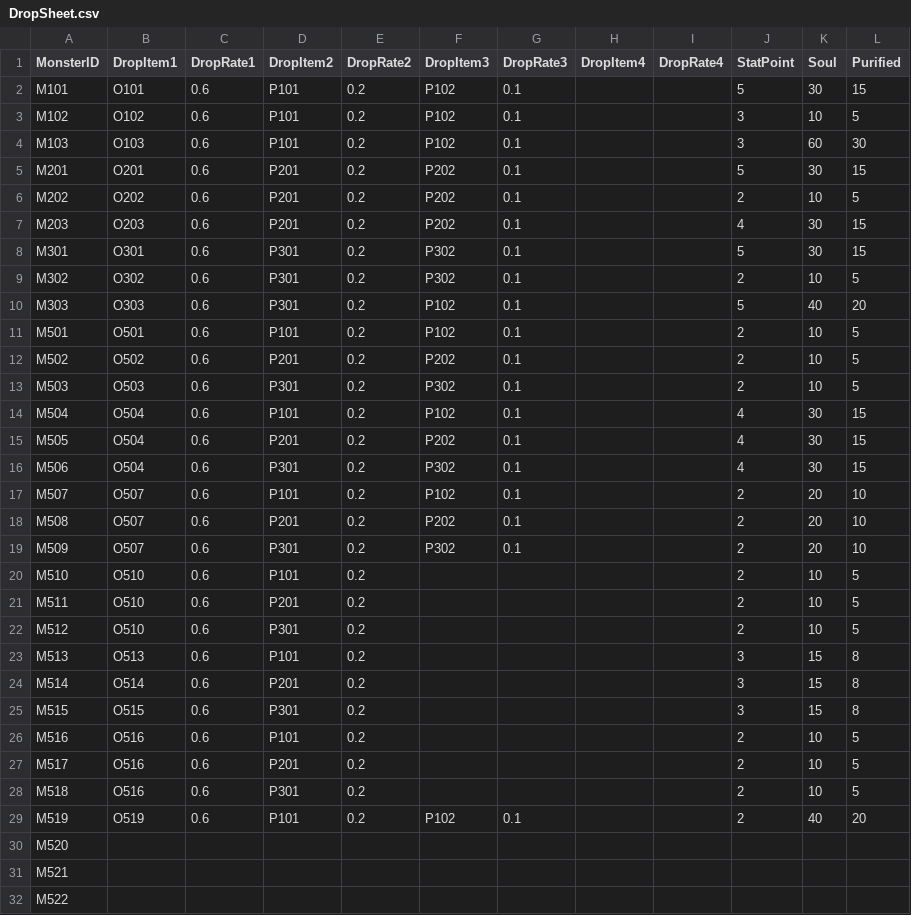
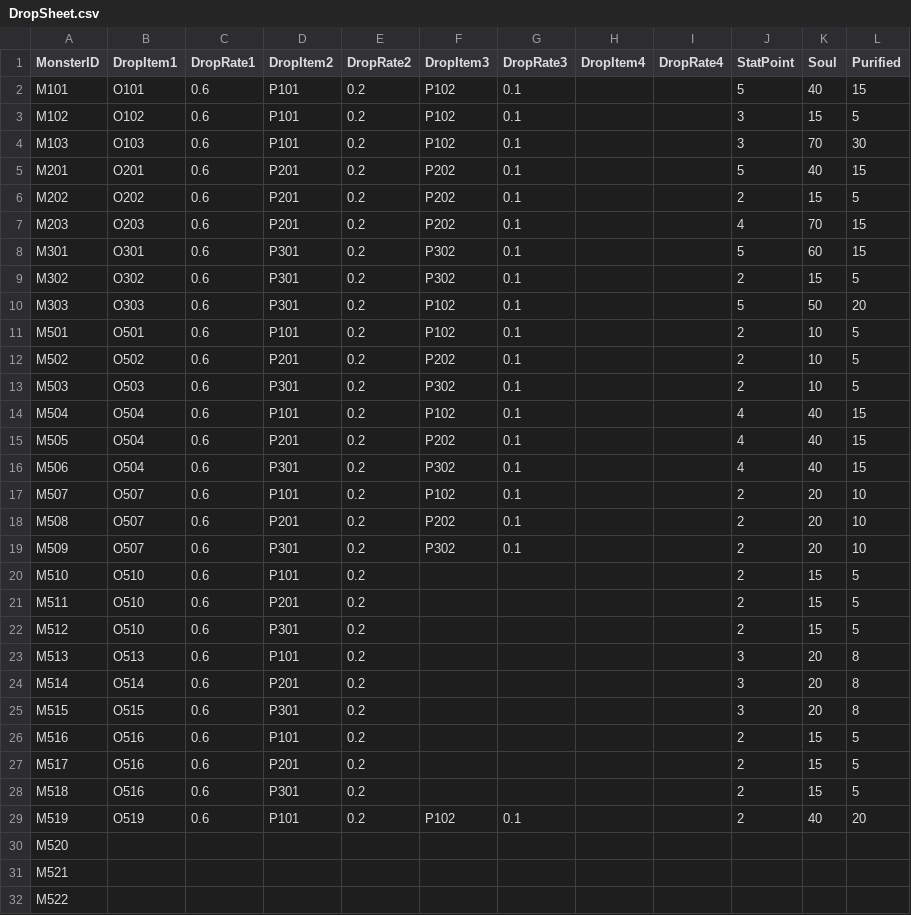
Before and after one commit to ModakbulGame/BGT_ProjectSamdo, a CSV file: Assets/Data/CSVs/DropSheet.csv, drawn as a sheet.

```diff
--- a/Assets/Data/CSVs/DropSheet.csv
+++ b/Assets/Data/CSVs/DropSheet.csv
@@ -1,11 +1,11 @@
 MonsterID,DropItem1,DropRate1,DropItem2,DropRate2,DropItem3,DropRate3,DropItem4,DropRate4,StatPoint,Soul,Purified
-M101,O101,0.6,P101,0.2,P102,0.1,,,5,30,15
-M102,O102,0.6,P101,0.2,P102,0.1,,,3,10,5
-M103,O103,0.6,P101,0.2,P102,0.1,,,3,60,30
-M201,O201,0.6,P201,0.2,P202,0.1,,,5,30,15
-M202,O202,0.6,P201,0.2,P202,0.1,,,2,10,5
-M203,O203,0.6,P201,0.2,P202,0.1,,,4,30,15
-M301,O301,0.6,P301,0.2,P302,0.1,,,5,30,15
-M302,O302,0.6,P301,0.2,P302,0.1,,,2,10,5
-M303,O303,0.6,P301,0.2,P102,0.1,,,5,40,20
+M101,O101,0.6,P101,0.2,P102,0.1,,,5,40,15
+M102,O102,0.6,P101,0.2,P102,0.1,,,3,15,5
+M103,O103,0.6,P101,0.2,P102,0.1,,,3,70,30
+M201,O201,0.6,P201,0.2,P202,0.1,,,5,40,15
+M202,O202,0.6,P201,0.2,P202,0.1,,,2,15,5
+M203,O203,0.6,P201,0.2,P202,0.1,,,4,70,15
+M301,O301,0.6,P301,0.2,P302,0.1,,,5,60,15
+M302,O302,0.6,P301,0.2,P302,0.1,,,2,15,5
+M303,O303,0.6,P301,0.2,P102,0.1,,,5,50,20
 M501,O501,0.6,P101,0.2,P102,0.1,,,2,10,5
@@ -13,5 +13,5 @@ M502,O502,0.6,P201,0.2,P202,0.1,,,2,10,5
 M503,O503,0.6,P301,0.2,P302,0.1,,,2,10,5
-M504,O504,0.6,P101,0.2,P102,0.1,,,4,30,15
-M505,O504,0.6,P201,0.2,P202,0.1,,,4,30,15
-M506,O504,0.6,P301,0.2,P302,0.1,,,4,30,15
+M504,O504,0.6,P101,0.2,P102,0.1,,,4,40,15
+M505,O504,0.6,P201,0.2,P202,0.1,,,4,40,15
+M506,O504,0.6,P301,0.2,P302,0.1,,,4,40,15
 M507,O507,0.6,P101,0.2,P102,0.1,,,2,20,10
@@ -19,11 +19,11 @@ M508,O507,0.6,P201,0.2,P202,0.1,,,2,20,10
 M509,O507,0.6,P301,0.2,P302,0.1,,,2,20,10
-M510,O510,0.6,P101,0.2,,,,,2,10,5
-M511,O510,0.6,P201,0.2,,,,,2,10,5
-M512,O510,0.6,P301,0.2,,,,,2,10,5
-M513,O513,0.6,P101,0.2,,,,,3,15,8
-M514,O514,0.6,P201,0.2,,,,,3,15,8
-M515,O515,0.6,P301,0.2,,,,,3,15,8
-M516,O516,0.6,P101,0.2,,,,,2,10,5
-M517,O516,0.6,P201,0.2,,,,,2,10,5
-M518,O516,0.6,P301,0.2,,,,,2,10,5
+M510,O510,0.6,P101,0.2,,,,,2,15,5
+M511,O510,0.6,P201,0.2,,,,,2,15,5
+M512,O510,0.6,P301,0.2,,,,,2,15,5
+M513,O513,0.6,P101,0.2,,,,,3,20,8
+M514,O514,0.6,P201,0.2,,,,,3,20,8
+M515,O515,0.6,P301,0.2,,,,,3,20,8
+M516,O516,0.6,P101,0.2,,,,,2,15,5
+M517,O516,0.6,P201,0.2,,,,,2,15,5
+M518,O516,0.6,P301,0.2,,,,,2,15,5
 M519,O519,0.6,P101,0.2,P102,0.1,,,2,40,20
```
Also changed, not shown: Assets/Data/CSVs/PowerSheet.csv.
